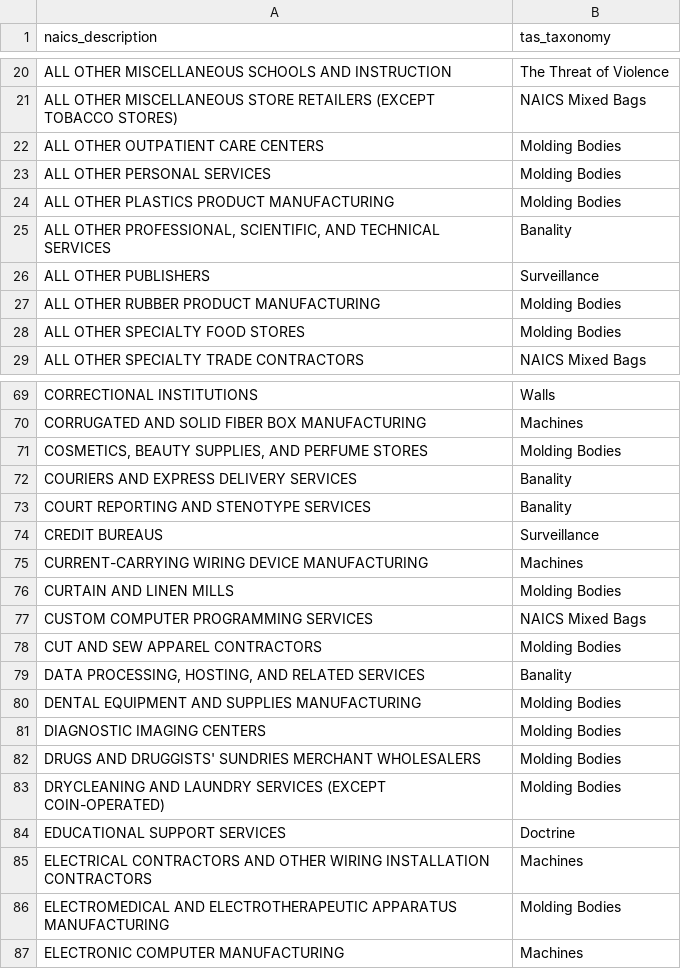
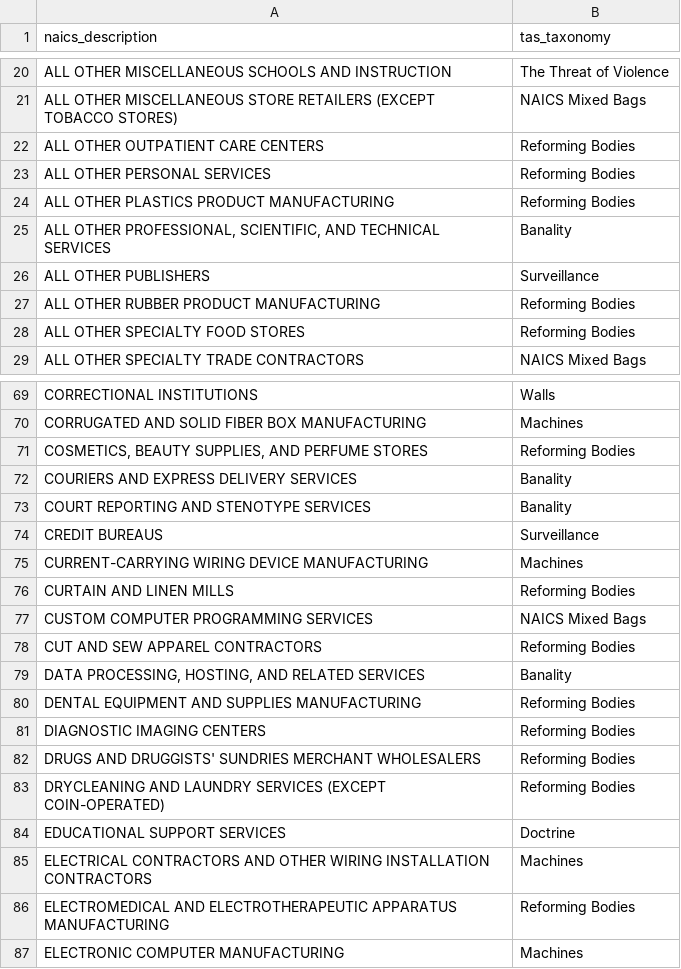
Before and after one commit to xpmethod/torn-apart, a CSV file: data/products_taxonomy.csv, drawn as a sheet; only a part is shown, gaps mark what is left out; the diff covers the shown part only.

Commit message:
changed molding bodies to reforming bodies

```diff
--- a/data/products_taxonomy.csv
+++ b/data/products_taxonomy.csv
@@ -21,9 +21,9 @@ ALL OTHER MISCELLANEOUS SCHOOLS AND INSTRUCTION,The Threat of Violence
 ALL OTHER MISCELLANEOUS STORE RETAILERS (EXCEPT TOBACCO STORES),NAICS Mixed Bags
-ALL OTHER OUTPATIENT CARE CENTERS,Molding Bodies
-ALL OTHER PERSONAL SERVICES,Molding Bodies
-ALL OTHER PLASTICS PRODUCT MANUFACTURING,Molding Bodies
+ALL OTHER OUTPATIENT CARE CENTERS,Reforming Bodies
+ALL OTHER PERSONAL SERVICES,Reforming Bodies
+ALL OTHER PLASTICS PRODUCT MANUFACTURING,Reforming Bodies
 "ALL OTHER PROFESSIONAL, SCIENTIFIC, AND TECHNICAL SERVICES",Banality
 ALL OTHER PUBLISHERS,Surveillance
-ALL OTHER RUBBER PRODUCT MANUFACTURING,Molding Bodies
-ALL OTHER SPECIALTY FOOD STORES,Molding Bodies
+ALL OTHER RUBBER PRODUCT MANUFACTURING,Reforming Bodies
+ALL OTHER SPECIALTY FOOD STORES,Reforming Bodies
 ALL OTHER SPECIALTY TRADE CONTRACTORS,NAICS Mixed Bags
@@ -70,3 +70,3 @@ CORRECTIONAL INSTITUTIONS,Walls
 CORRUGATED AND SOLID FIBER BOX MANUFACTURING,Machines
-"COSMETICS, BEAUTY SUPPLIES, AND PERFUME STORES",Molding Bodies
+"COSMETICS, BEAUTY SUPPLIES, AND PERFUME STORES",Reforming Bodies
 COURIERS AND EXPRESS DELIVERY SERVICES,Banality
@@ -75,13 +75,13 @@ CREDIT BUREAUS,Surveillance
 CURRENT-CARRYING WIRING DEVICE MANUFACTURING,Machines
-CURTAIN AND LINEN MILLS,Molding Bodies
+CURTAIN AND LINEN MILLS,Reforming Bodies
 CUSTOM COMPUTER PROGRAMMING SERVICES,NAICS Mixed Bags
-CUT AND SEW APPAREL CONTRACTORS,Molding Bodies
+CUT AND SEW APPAREL CONTRACTORS,Reforming Bodies
 "DATA PROCESSING, HOSTING, AND RELATED SERVICES",Banality
-DENTAL EQUIPMENT AND SUPPLIES MANUFACTURING,Molding Bodies
-DIAGNOSTIC IMAGING CENTERS,Molding Bodies
-DRUGS AND DRUGGISTS' SUNDRIES MERCHANT WHOLESALERS,Molding Bodies
-DRYCLEANING AND LAUNDRY SERVICES (EXCEPT COIN-OPERATED),Molding Bodies
+DENTAL EQUIPMENT AND SUPPLIES MANUFACTURING,Reforming Bodies
+DIAGNOSTIC IMAGING CENTERS,Reforming Bodies
+DRUGS AND DRUGGISTS' SUNDRIES MERCHANT WHOLESALERS,Reforming Bodies
+DRYCLEANING AND LAUNDRY SERVICES (EXCEPT COIN-OPERATED),Reforming Bodies
 EDUCATIONAL SUPPORT SERVICES,Doctrine
 ELECTRICAL CONTRACTORS AND OTHER WIRING INSTALLATION CONTRACTORS,Machines
-ELECTROMEDICAL AND ELECTROTHERAPEUTIC APPARATUS MANUFACTURING,Molding Bodies
+ELECTROMEDICAL AND ELECTROTHERAPEUTIC APPARATUS MANUFACTURING,Reforming Bodies
 ELECTRONIC COMPUTER MANUFACTURING,Machines
```
Also changed, not shown: 39 edited cells elsewhere in this file.
